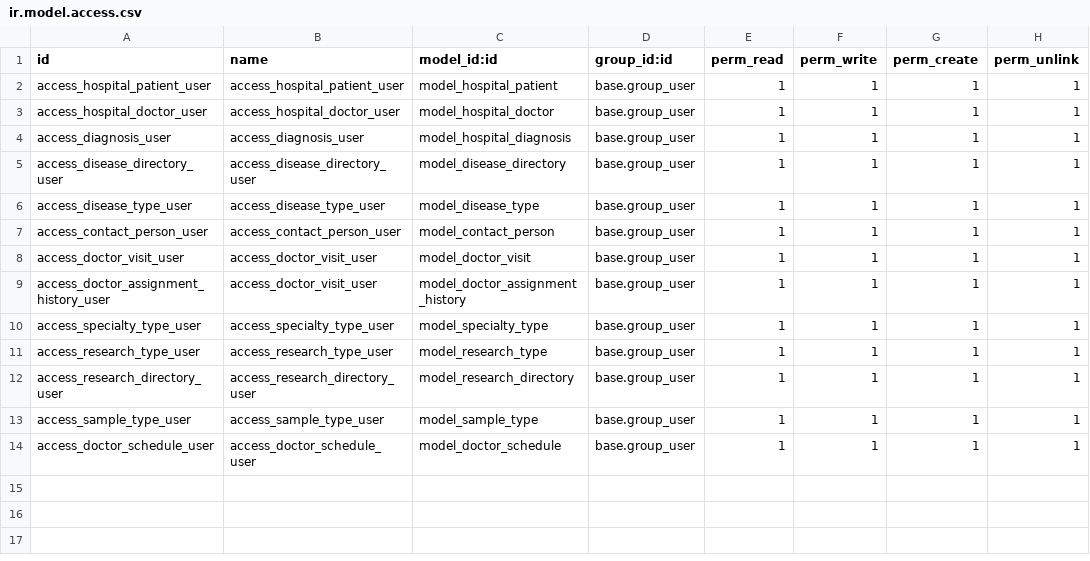
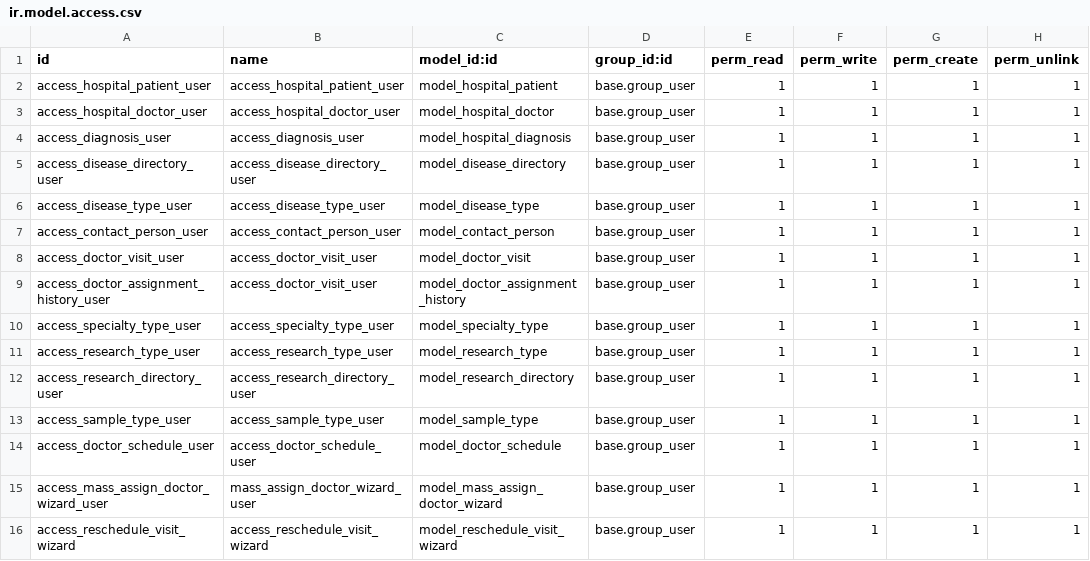
Before and after one commit to A1exStanis/Odoo_edu, a CSV file: tutorials/hospital/security/ir.model.access.csv, drawn as a sheet; the diff names each change by its address in the sheet, - before the commit and + after, or states it on an @@ line.

Commit message:
Add 2 wizards + extra buttons for patient

```diff
--- a/tutorials/hospital/security/ir.model.access.csv
+++ b/tutorials/hospital/security/ir.model.access.csv
+row 15: access_mass_assign_doctor_wizard_user | mass_assign_doctor_wizard_user | model_mass_assign_doctor_wizard | base.group_user | 1 | 1 | 1 | 1
+row 16: access_reschedule_visit_wizard | access_reschedule_visit_wizard | model_reschedule_visit_wizard | base.group_user | 1 | 1 | 1 | 1
```
Also changed, not shown: 13 other files.
